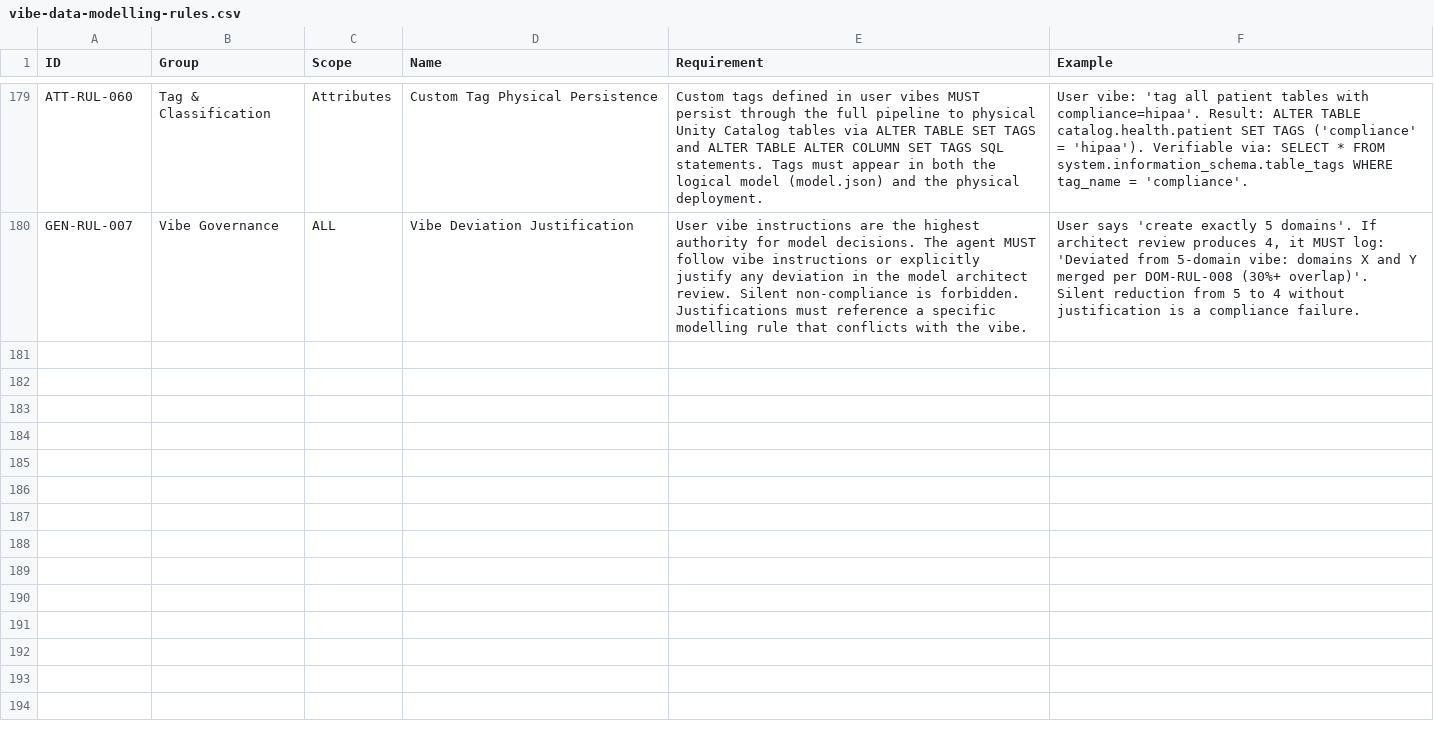
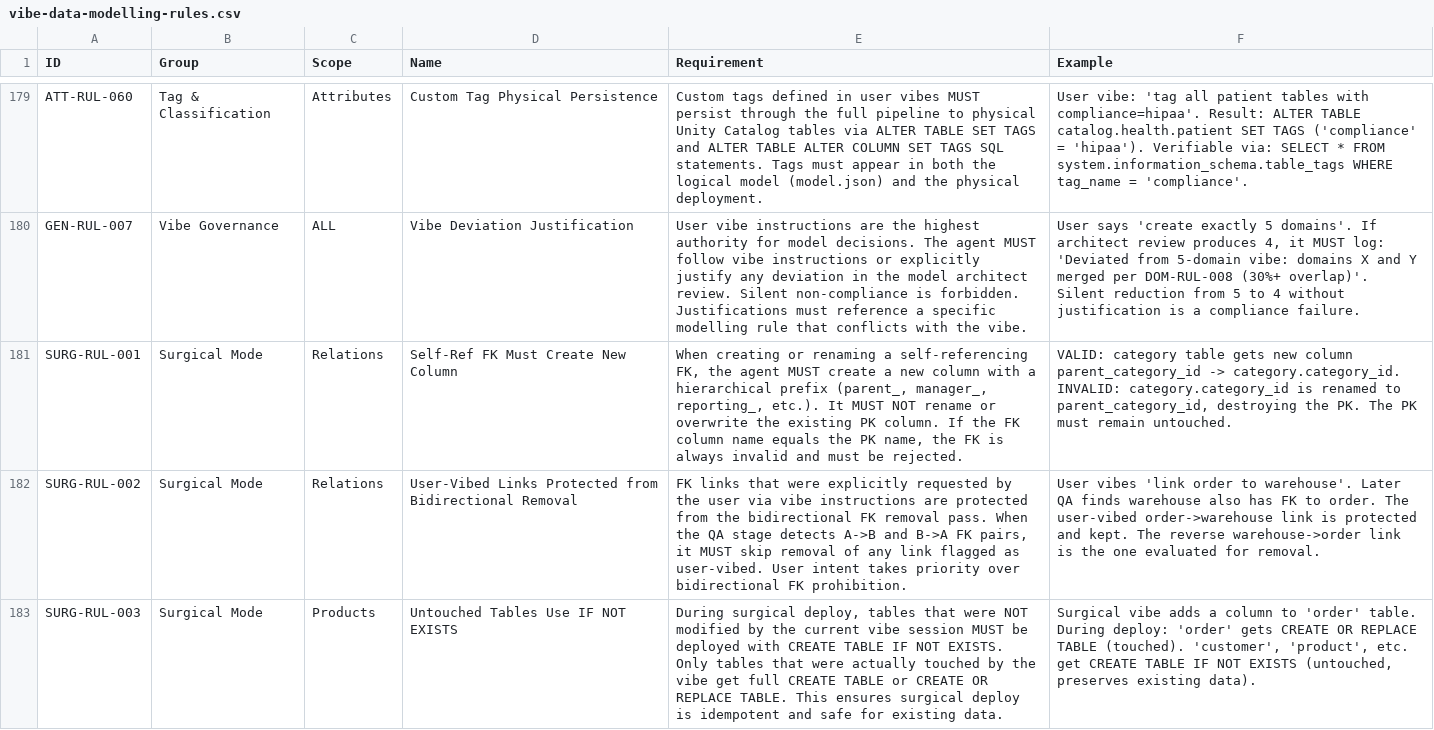
Before and after one commit to amralieg/vibe-modelling-agent, a CSV file: rules/vibe-data-modelling-rules.csv, drawn as a sheet; only a part is shown, gaps mark what is left out; the diff covers the shown part only; the diff names each change by its address in the sheet, - before the commit and + after, or states it on an @@ line.

Commit message:
Update docs, rules, and notebook cell for v0.5.1
- Notebook cell 0: version bumped to v0.5.1, added 6 new capability bullets
  (surgical mode, deterministic scoring, tag batching, etc.)
- tests/TESTING_GUIDE.md: added "Surgical Mode Fixes (v0.4.0-v0.5.1)" section
  with 8 verification checks and SQL queries
- docs/design-guide.md: added Section 22 "Surgical Mode Architecture" covering
  3 execution modes, fast path, IF NOT EXISTS deploy, scoring formula
- rules/vibe-data-modelling-rules.csv: added SURG-RUL-001/002/003 and
  SCORE-RUL-001/002

Co-authored-by: Isaac

```diff
--- a/rules/vibe-data-modelling-rules.csv
+++ b/rules/vibe-data-modelling-rules.csv
+row 181: SURG-RUL-001 | Surgical Mode | Relations | Self-Ref FK Must Create New Column | When creating or renaming a self-referencing FK, the agent MUST create a new column with a hierarchical prefix (parent_, manager_, reporting_, etc.). It MUST NOT rename or overwrite the existing PK column. If the FK column name equals the PK name, the FK is always invalid and must be rejected. | VALID: category table gets new column parent_category_id -> category.category_id. INVALID: category.category_id is renamed to parent_category_id, destroying the PK. The PK must remain untouched.
+row 182: SURG-RUL-002 | Surgical Mode | Relations | User-Vibed Links Protected from Bidirectional Removal | FK links that were explicitly requested by the user via vibe instructions are protected from the bidirectional FK removal pass. When the QA stage detects A->B and B->A FK pairs, it MUST skip removal of any link flagged as user-vibed. User intent takes priority over bidirectional FK prohibition. | User vibes 'link order to warehouse'. Later QA finds warehouse also has FK to order. The user-vibed order->warehouse link is protected and kept. The reverse warehouse->order link is the one evaluated for removal.
+row 183: SURG-RUL-003 | Surgical Mode | Products | Untouched Tables Use IF NOT EXISTS | During surgical deploy, tables that were NOT modified by the current vibe session MUST be deployed with CREATE TABLE IF NOT EXISTS. Only tables that were actually touched by the vibe get full CREATE TABLE or CREATE OR REPLACE TABLE. This ensures surgical deploy is idempotent and safe for existing data. | Surgical vibe adds a column to 'order' table. During deploy: 'order' gets CREATE OR REPLACE TABLE (touched). 'customer', 'product', etc. get CREATE TABLE IF NOT EXISTS (untouched, preserves existing data).
```
Also changed, not shown: 2 added rows elsewhere in this file, 3 other files.
